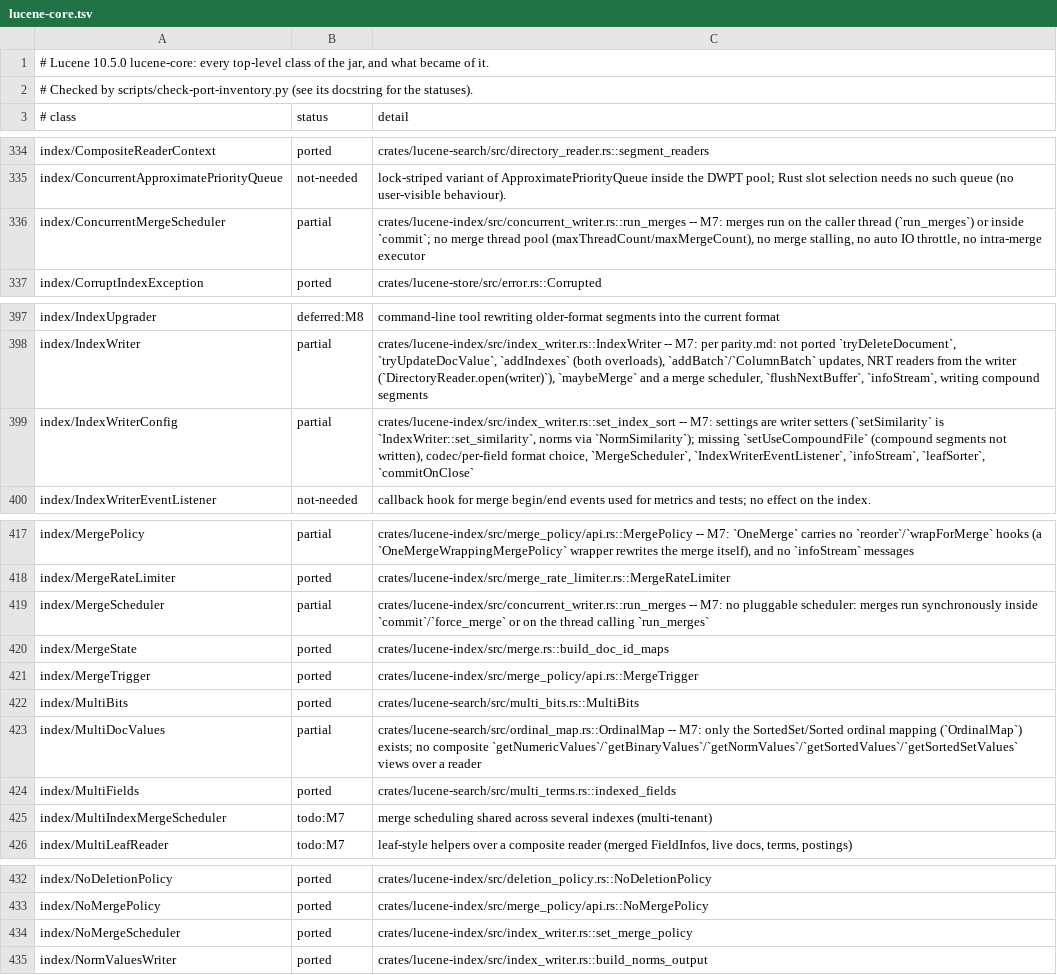
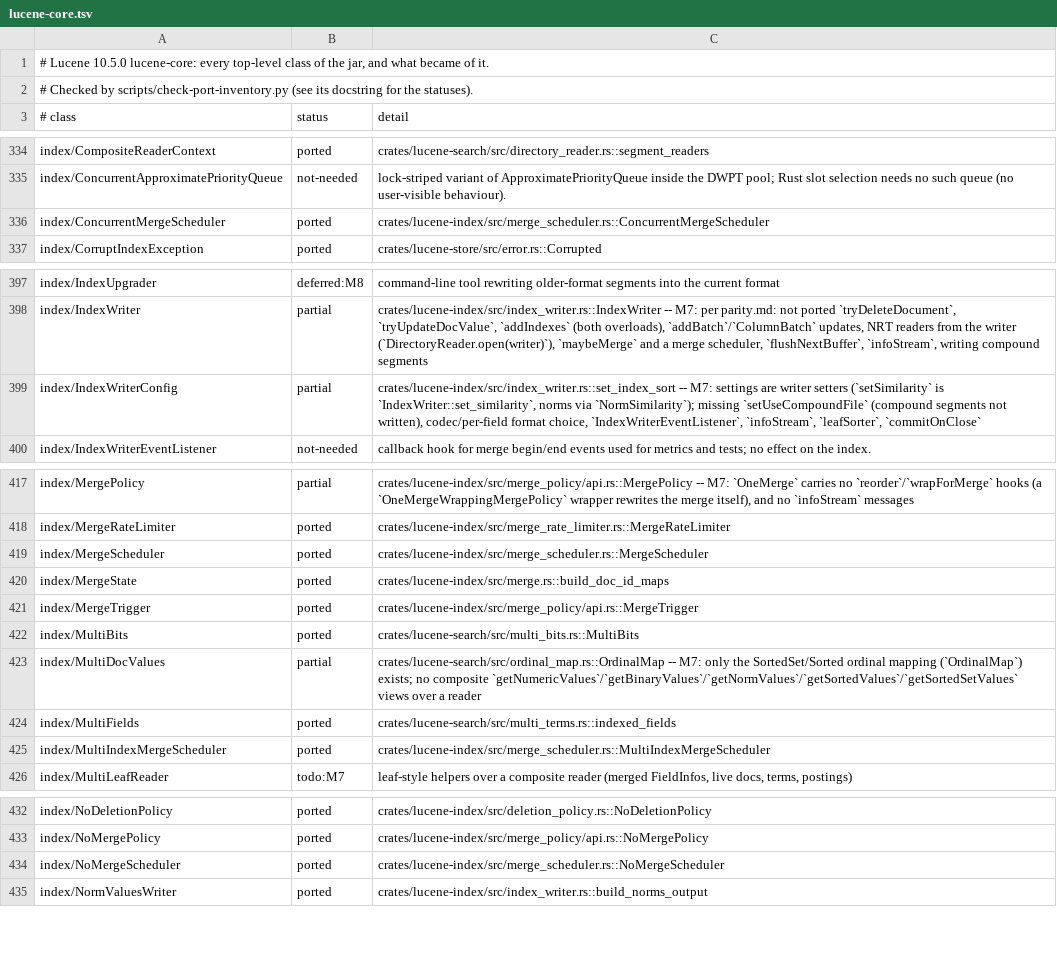
Before and after one commit to huyz0/lucene-rust, a TSV file: docs/inventory/lucene-core.tsv, drawn as a sheet; only a part is shown, gaps mark what is left out; the diff covers the shown part only.

```diff
--- a/docs/inventory/lucene-core.tsv
+++ b/docs/inventory/lucene-core.tsv
@@ -335,3 +335,3 @@ index/CompositeReaderContext	ported	crates/lucene-search/src/directory_reader.rs
 index/ConcurrentApproximatePriorityQueue	not-needed	lock-striped variant of ApproximatePriorityQueue inside the DWPT pool; Rust slot selection needs no such queue (no user-visible behaviour).
-index/ConcurrentMergeScheduler	partial	crates/lucene-index/src/concurrent_writer.rs::run_merges -- M7: merges run on the caller thread (`run_merges`) or inside `commit`; no merge thread pool (maxThreadCount/maxMergeCount), no merge stalling, no auto IO throttle, no intra-merge executor
+index/ConcurrentMergeScheduler	ported	crates/lucene-index/src/merge_scheduler.rs::ConcurrentMergeScheduler
 index/CorruptIndexException	ported	crates/lucene-store/src/error.rs::Corrupted
@@ -398,3 +398,3 @@ index/IndexUpgrader	deferred:M8	command-line tool rewriting older-format segment
 index/IndexWriter	partial	crates/lucene-index/src/index_writer.rs::IndexWriter -- M7: per parity.md: not ported `tryDeleteDocument`, `tryUpdateDocValue`, `addIndexes` (both overloads), `addBatch`/`ColumnBatch` updates, NRT readers from the writer (`DirectoryReader.open(writer)`), `maybeMerge` and a merge scheduler, `flushNextBuffer`, `infoStream`, writing compound segments
-index/IndexWriterConfig	partial	crates/lucene-index/src/index_writer.rs::set_index_sort -- M7: settings are writer setters (`setSimilarity` is `IndexWriter::set_similarity`, norms via `NormSimilarity`); missing `setUseCompoundFile` (compound segments not written), codec/per-field format choice, `MergeScheduler`, `IndexWriterEventListener`, `infoStream`, `leafSorter`, `commitOnClose`
+index/IndexWriterConfig	partial	crates/lucene-index/src/index_writer.rs::set_index_sort -- M7: settings are writer setters (`setSimilarity` is `IndexWriter::set_similarity`, norms via `NormSimilarity`); missing `setUseCompoundFile` (compound segments not written), codec/per-field format choice, `IndexWriterEventListener`, `infoStream`, `leafSorter`, `commitOnClose`
 index/IndexWriterEventListener	not-needed	callback hook for merge begin/end events used for metrics and tests; no effect on the index.
@@ -418,3 +418,3 @@ index/MergePolicy	partial	crates/lucene-index/src/merge_policy/api.rs::MergePoli
 index/MergeRateLimiter	ported	crates/lucene-index/src/merge_rate_limiter.rs::MergeRateLimiter
-index/MergeScheduler	partial	crates/lucene-index/src/concurrent_writer.rs::run_merges -- M7: no pluggable scheduler: merges run synchronously inside `commit`/`force_merge` or on the thread calling `run_merges`
+index/MergeScheduler	ported	crates/lucene-index/src/merge_scheduler.rs::MergeScheduler
 index/MergeState	ported	crates/lucene-index/src/merge.rs::build_doc_id_maps
@@ -424,3 +424,3 @@ index/MultiDocValues	partial	crates/lucene-search/src/ordinal_map.rs::OrdinalMap
 index/MultiFields	ported	crates/lucene-search/src/multi_terms.rs::indexed_fields
-index/MultiIndexMergeScheduler	todo:M7	merge scheduling shared across several indexes (multi-tenant)
+index/MultiIndexMergeScheduler	ported	crates/lucene-index/src/merge_scheduler.rs::MultiIndexMergeScheduler
 index/MultiLeafReader	todo:M7	leaf-style helpers over a composite reader (merged FieldInfos, live docs, terms, postings)
@@ -433,3 +433,3 @@ index/NoDeletionPolicy	ported	crates/lucene-index/src/deletion_policy.rs::NoDele
 index/NoMergePolicy	ported	crates/lucene-index/src/merge_policy/api.rs::NoMergePolicy
-index/NoMergeScheduler	ported	crates/lucene-index/src/index_writer.rs::set_merge_policy
+index/NoMergeScheduler	ported	crates/lucene-index/src/merge_scheduler.rs::NoMergeScheduler
 index/NormValuesWriter	ported	crates/lucene-index/src/index_writer.rs::build_norms_output
```
Also changed, not shown: 1 edited cell elsewhere in this file, 8 other files.
